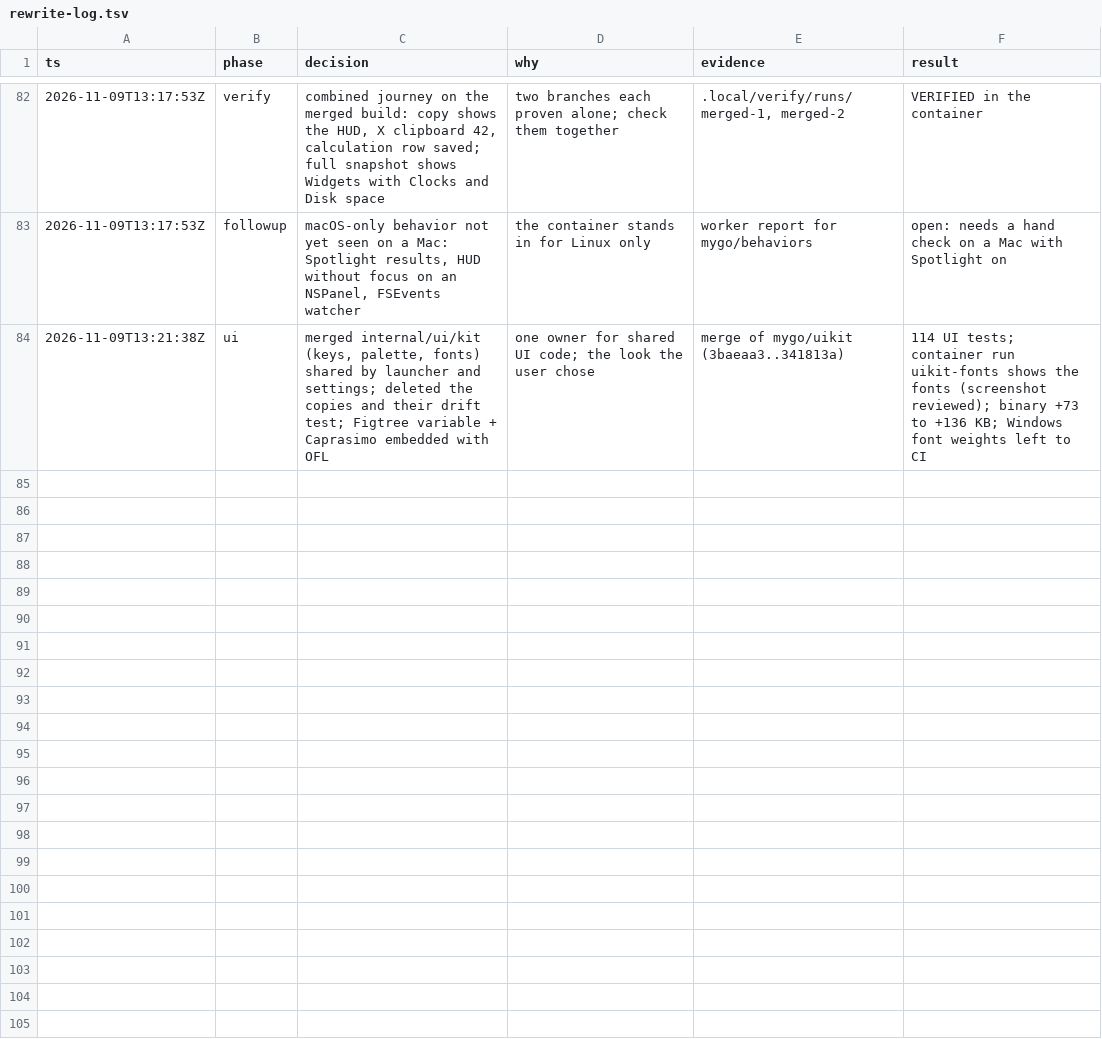
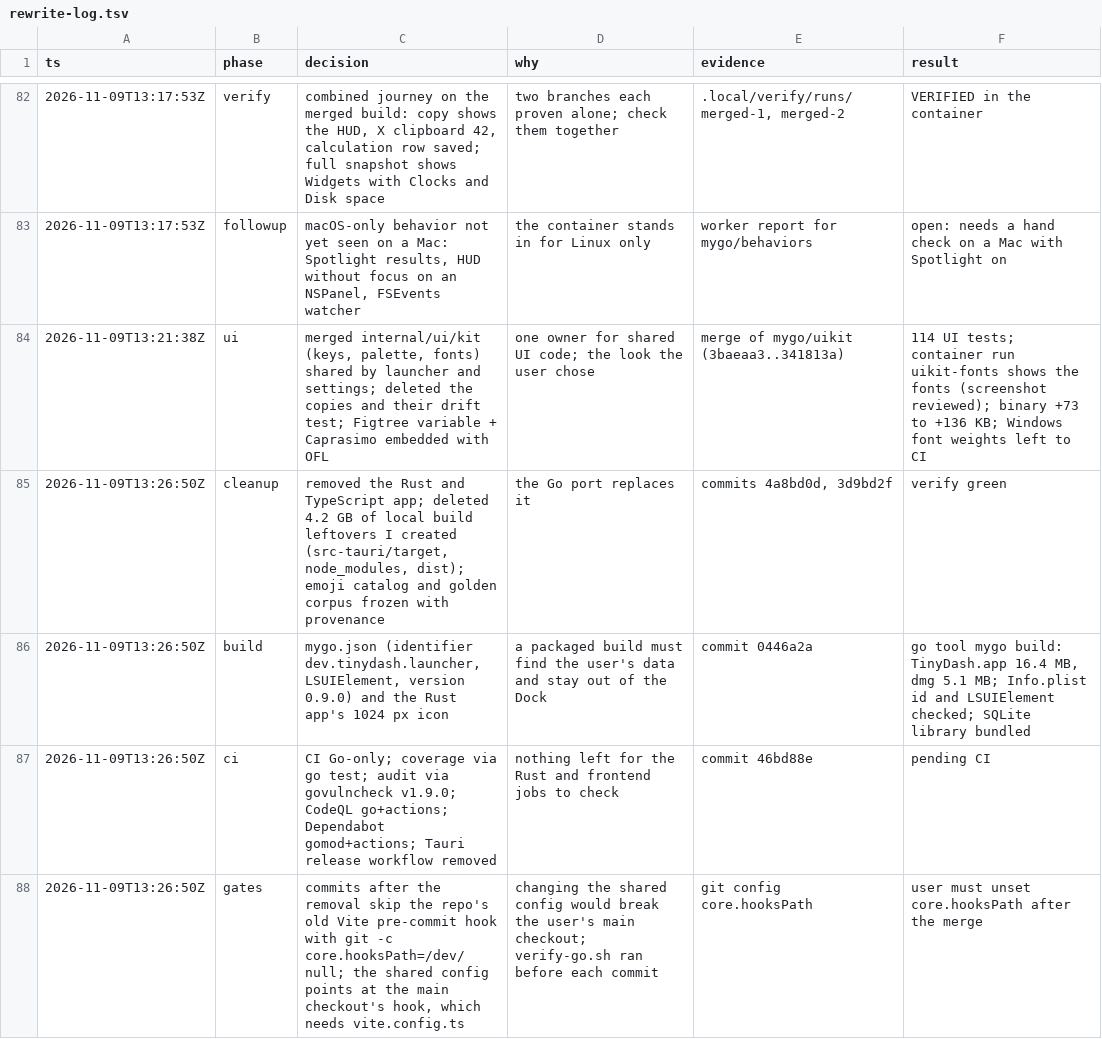
Before and after one commit to jewei/tinydash, a TSV file: docs/rewrite-log.tsv, drawn as a sheet; only a part is shown, gaps mark what is left out.

Commit message:
docs: log the removal, packaging, and CI changes

```diff
--- a/docs/rewrite-log.tsv
+++ b/docs/rewrite-log.tsv
@@ -84 +84,5 @@ ts	phase	decision	why	evidence	result
 2026-11-09T13:21:38Z	ui	merged internal/ui/kit (keys, palette, fonts) shared by launcher and settings; deleted the copies and their drift test; Figtree variable + Caprasimo embedded with OFL	one owner for shared UI code; the look the user chose	merge of mygo/uikit (3baeaa3..341813a)	114 UI tests; container run uikit-fonts shows the fonts (screenshot reviewed); binary +73 to +136 KB; Windows font weights left to CI
+2026-11-09T13:26:50Z	cleanup	removed the Rust and TypeScript app; deleted 4.2 GB of local build leftovers I created (src-tauri/target, node_modules, dist); emoji catalog and golden corpus frozen with provenance	the Go port replaces it	commits 4a8bd0d, 3d9bd2f	verify green
+2026-11-09T13:26:50Z	build	mygo.json (identifier dev.tinydash.launcher, LSUIElement, version 0.9.0) and the Rust app's 1024 px icon	a packaged build must find the user's data and stay out of the Dock	commit 0446a2a	go tool mygo build: TinyDash.app 16.4 MB, dmg 5.1 MB; Info.plist id and LSUIElement checked; SQLite library bundled
+2026-11-09T13:26:50Z	ci	CI Go-only; coverage via go test; audit via govulncheck v1.9.0; CodeQL go+actions; Dependabot gomod+actions; Tauri release workflow removed	nothing left for the Rust and frontend jobs to check	commit 46bd88e	pending CI
+2026-11-09T13:26:50Z	gates	commits after the removal skip the repo's old Vite pre-commit hook with git -c core.hooksPath=/dev/null; the shared config points at the main checkout's hook, which needs vite.config.ts	changing the shared config would break the user's main checkout; verify-go.sh ran before each commit	git config core.hooksPath	user must unset core.hooksPath after the merge
```
